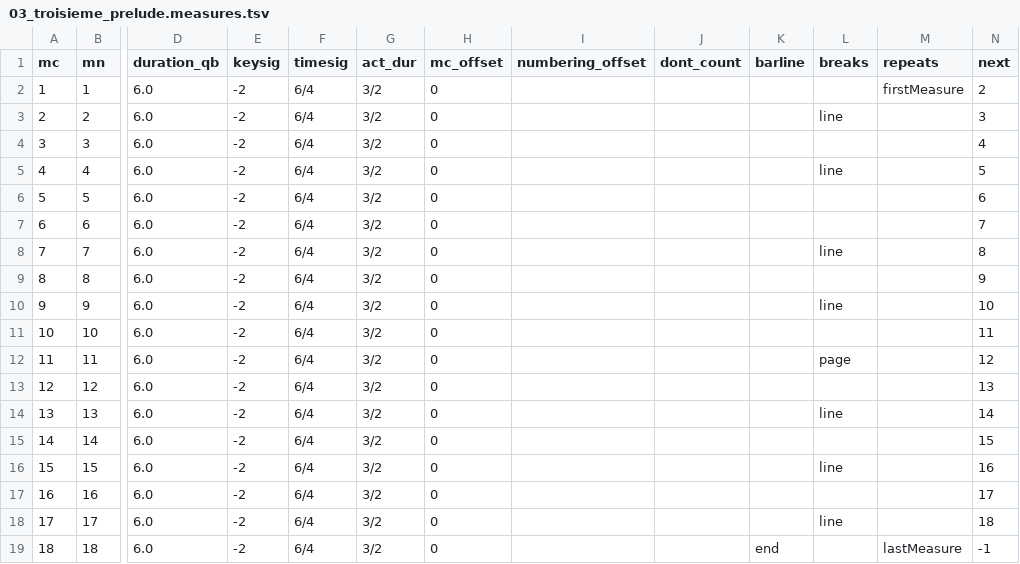
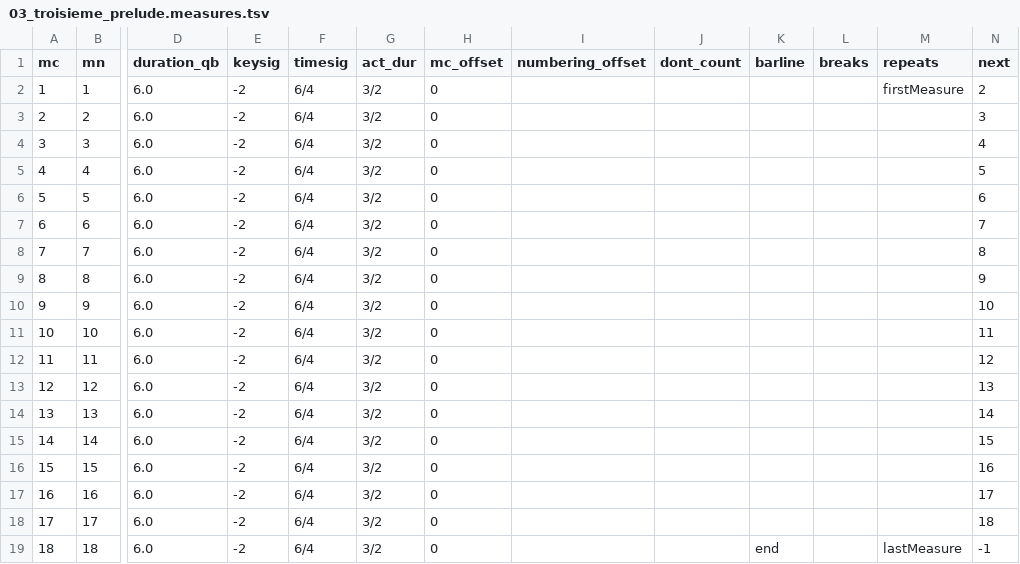
Before and after one commit to DCMLab/couperin_clavecin, a TSV file: measures/03_troisieme_prelude.measures.tsv, drawn as a sheet; only a part is shown, gaps mark what is left out; the diff names each change by its address in the sheet, - before the commit and + after, or states it on an @@ line.

Commit message:
removes all system breaks

```diff
--- a/measures/03_troisieme_prelude.measures.tsv
+++ b/measures/03_troisieme_prelude.measures.tsv
-L3 (breaks): line
+L3 (breaks): (empty)
-L5 (breaks): line
+L5 (breaks): (empty)
-L8 (breaks): line
+L8 (breaks): (empty)
-L10 (breaks): line
+L10 (breaks): (empty)
-L12 (breaks): page
+L12 (breaks): (empty)
-L14 (breaks): line
+L14 (breaks): (empty)
-L16 (breaks): line
+L16 (breaks): (empty)
-L18 (breaks): line
+L18 (breaks): (empty)
```
Also changed, not shown: measures/01_premier_prelude.measures.tsv, measures/04_quatrieme_prelude.measures.tsv, 3 other files.
